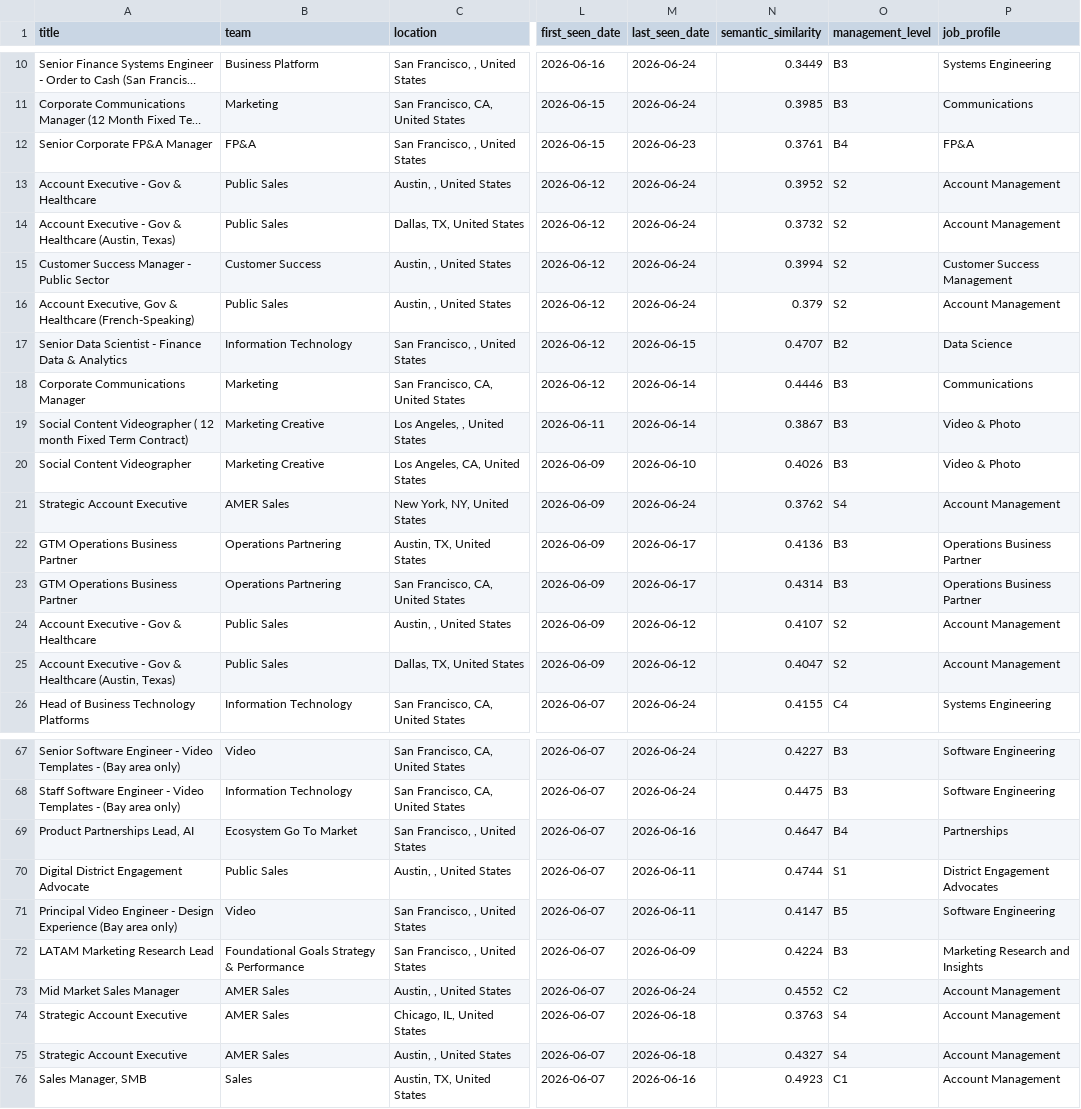
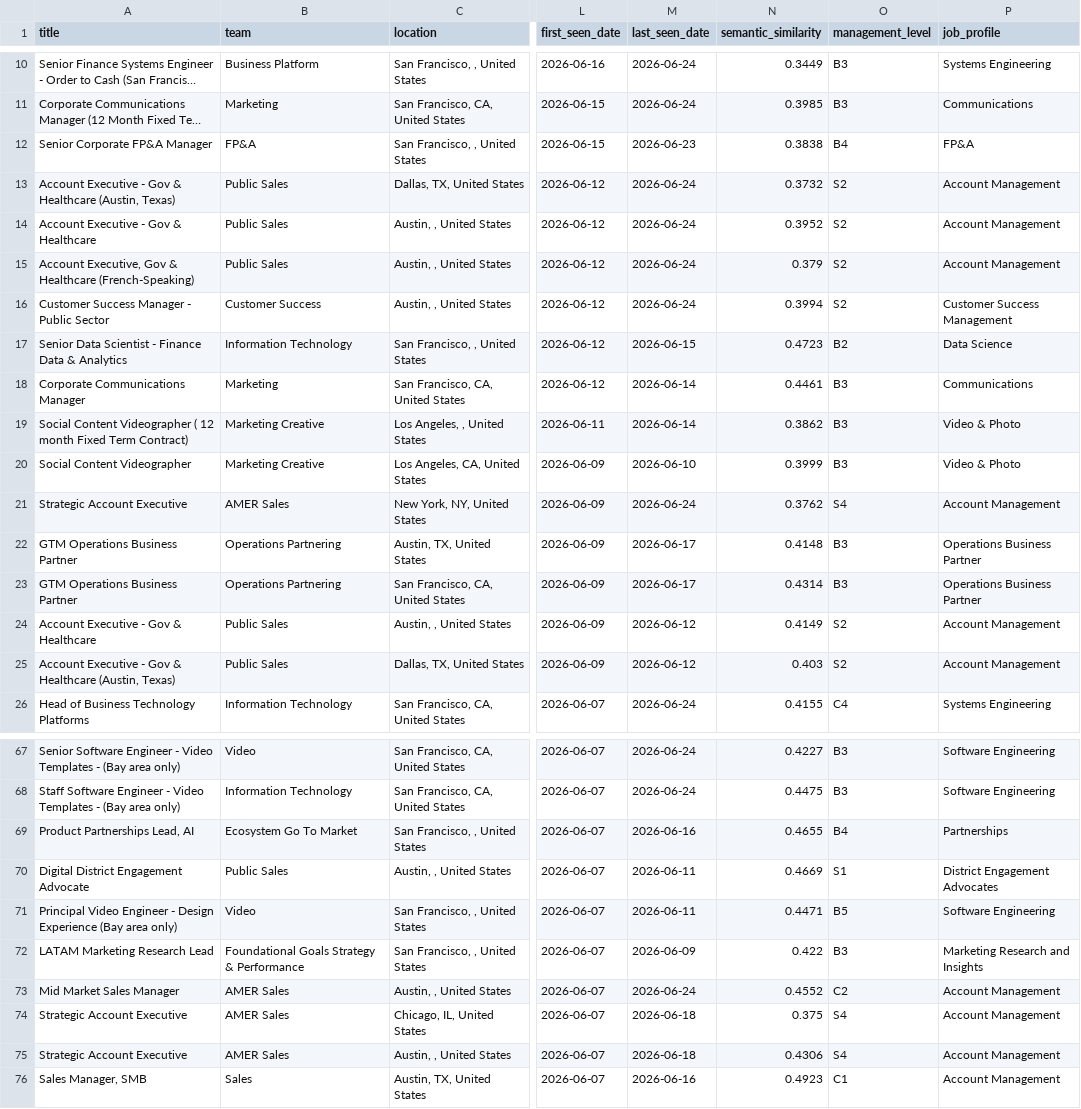
Before and after one commit to BarbaraPFloresRios/JobTracker, a CSV file: data/raw/canva_jobs.csv, drawn as a sheet; only a part is shown, gaps mark what is left out; long unchanged cells end in …; the diff covers the shown part only; the diff names each change by its address in the sheet, - before the commit and + after, or states it on an @@ line.

```diff
--- a/data/raw/canva_jobs.csv
+++ b/data/raw/canva_jobs.csv
-N12 (semantic_similarity): 0.3761
+N12 (semantic_similarity): 0.3838
@@ row 14 moved to row 13: Account Executive - Gov & Healthcare (Au… @@
@@ row 16 moved to row 15: Account Executive, Gov & Healthcare (Fre… @@
-N17 (semantic_similarity): 0.4707
+N17 (semantic_similarity): 0.4723
-N18 (semantic_similarity): 0.4446
+N18 (semantic_similarity): 0.4461
-N19 (semantic_similarity): 0.3867
+N19 (semantic_similarity): 0.3862
-N20 (semantic_similarity): 0.4026
+N20 (semantic_similarity): 0.3999
-N22 (semantic_similarity): 0.4136
+N22 (semantic_similarity): 0.4148
-N24 (semantic_similarity): 0.4107
+N24 (semantic_similarity): 0.4149
-N25 (semantic_similarity): 0.4047
+N25 (semantic_similarity): 0.403
-N69 (semantic_similarity): 0.4647
+N69 (semantic_similarity): 0.4655
-N70 (semantic_similarity): 0.4744
+N70 (semantic_similarity): 0.4669
-N71 (semantic_similarity): 0.4147
+N71 (semantic_similarity): 0.4471
-N72 (semantic_similarity): 0.4224
+N72 (semantic_similarity): 0.422
-N74 (semantic_similarity): 0.3763
+N74 (semantic_similarity): 0.375
-N75 (semantic_similarity): 0.4327
+N75 (semantic_similarity): 0.4306
```
Also changed, not shown: 1 moved row and 15 edited cells elsewhere in this file, data/raw/amazon_science_jobs.csv, data/raw/apple_jobs.csv, 12 other files.
